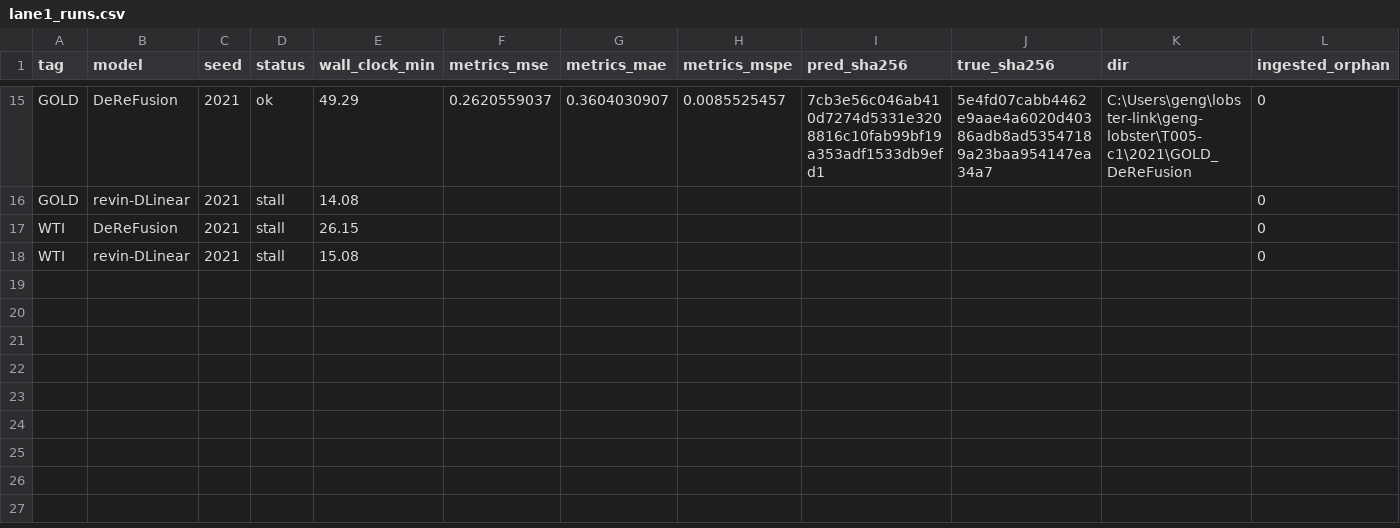
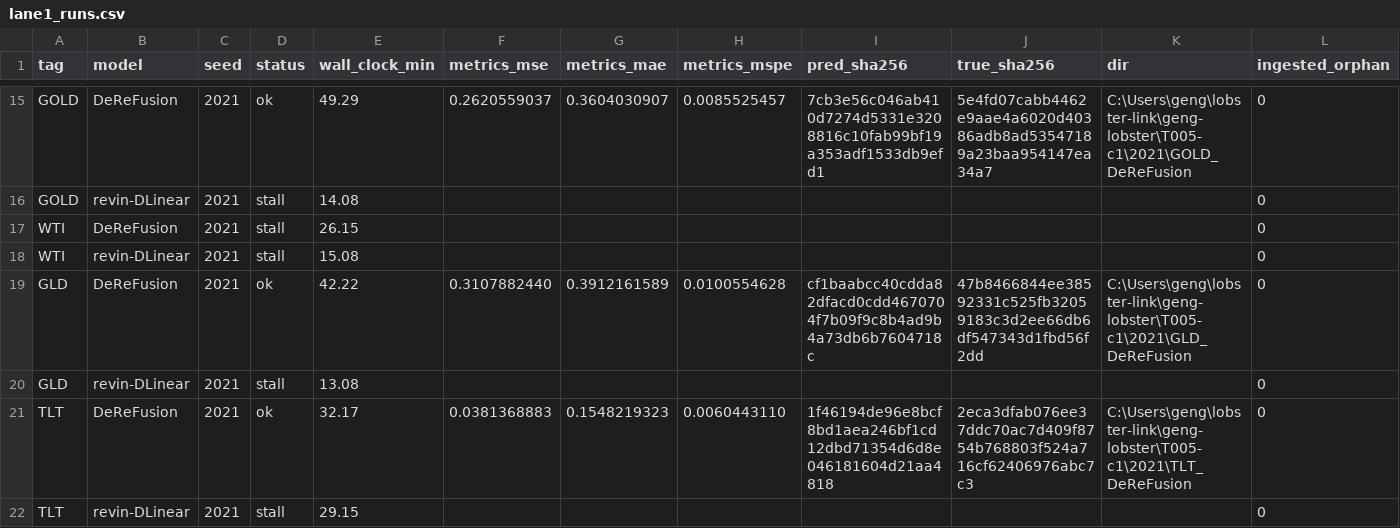
Before and after one commit to Alastair-Jiang/lobster-link, a CSV file: geng-lobster/T005-c1/lane1_runs.csv, drawn as a sheet; only a part is shown, gaps mark what is left out; the diff names each change by its address in the sheet, - before the commit and + after, or states it on an @@ line.

```diff
--- a/geng-lobster/T005-c1/lane1_runs.csv
+++ b/geng-lobster/T005-c1/lane1_runs.csv
+row 19: GLD | DeReFusion | 2021 | ok | 42.22 | 0.3107882440 | 0.3912161589 | 0.0100554628 | cf1baabcc40cdda82dfacd0cdd4670704f7b09f9c8b4ad9b4a73db6b7604718c | 47b8466844ee38592331c525fb32059183c3d2ee66db6df547343d1fbd56f2dd | C:\Users\geng\lobster-link\geng-lobster\T005-c1\2021\GLD_DeReFusion | 0
+row 20: GLD | revin-DLinear | 2021 | stall | 13.08 |  |  |  |  |  |  | 0
+row 21: TLT | DeReFusion | 2021 | ok | 32.17 | 0.0381368883 | 0.1548219323 | 0.0060443110 | 1f46194de96e8bcf8bd1aea246bf1cd12dbd71354d6d8e046181604d21aa4818 | 2eca3dfab076ee37ddc70ac7d409f8754b768803f524a716cf62406976abc7c3 | C:\Users\geng\lobster-link\geng-lobster\T005-c1\2021\TLT_DeReFusion | 0
+row 22: TLT | revin-DLinear | 2021 | stall | 29.15 |  |  |  |  |  |  | 0
```
Also changed, not shown: geng-lobster/T005-c1/lane0_runs.csv, geng-lobster/T005-c1/per_run_manifest.csv, 17 other files.
